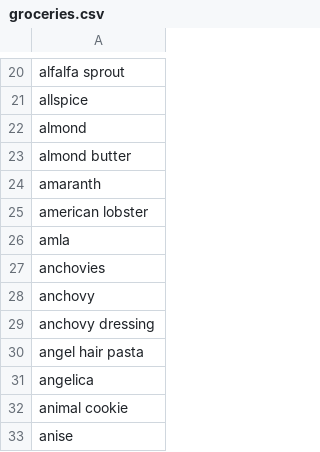
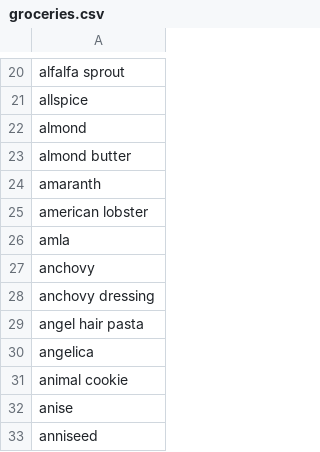
Before and after one commit to ronniebax/static, a CSV file: data/groceries.csv, drawn as a sheet; only a part is shown, gaps mark what is left out; the shorter side is filled out with more unchanged rows.

Commit message:
Update groceries.csv

```diff
--- a/data/groceries.csv
+++ b/data/groceries.csv
@@ -26,3 +26,2 @@ american lobster
 amla
-anchovies
 anchovy
```
